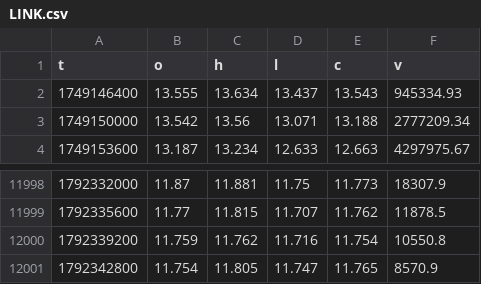
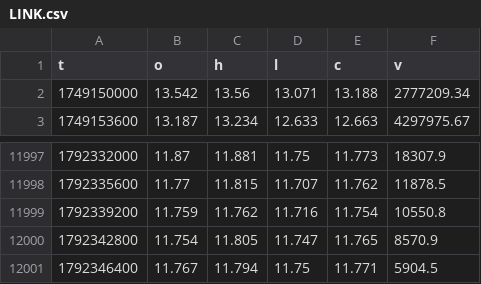
Before and after one commit to iamuna/blofinbot, a CSV file: hours/LINK.csv, drawn as a sheet; only a part is shown, gaps mark what is left out; removed rows and columns are numbered as before the commit, all else as after; the diff names each change by its address in the sheet, - before the commit and + after, or states it on an @@ line.

```diff
--- a/hours/LINK.csv
+++ b/hours/LINK.csv
-row 2: 1749146400 | 13.555 | 13.634 | 13.437 | 13.543 | 945334.93
+row 12001: 1792346400 | 11.767 | 11.794 | 11.75 | 11.771 | 5904.5
```
Also changed, not shown: hours/PEPE.csv, hours/PUMP.csv, 19 other files.
